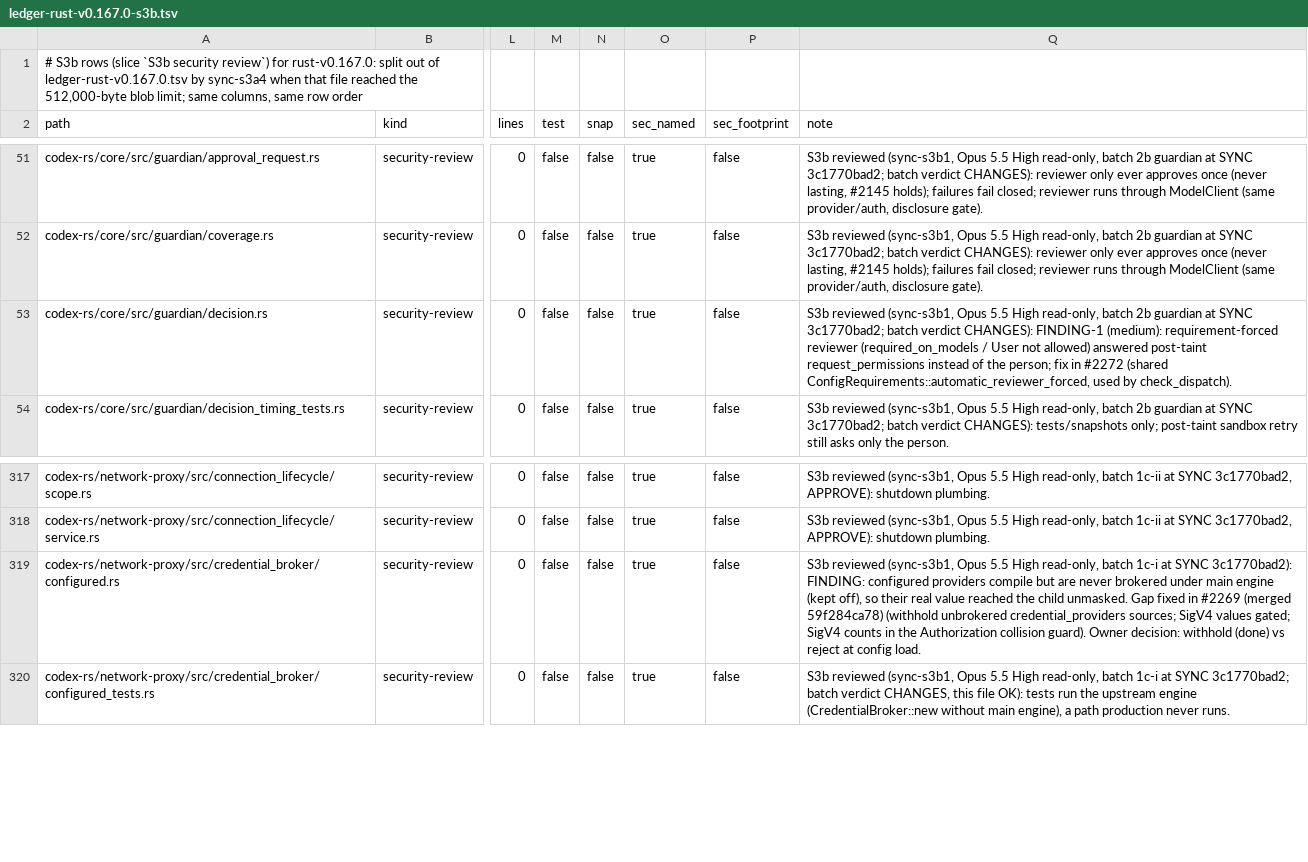
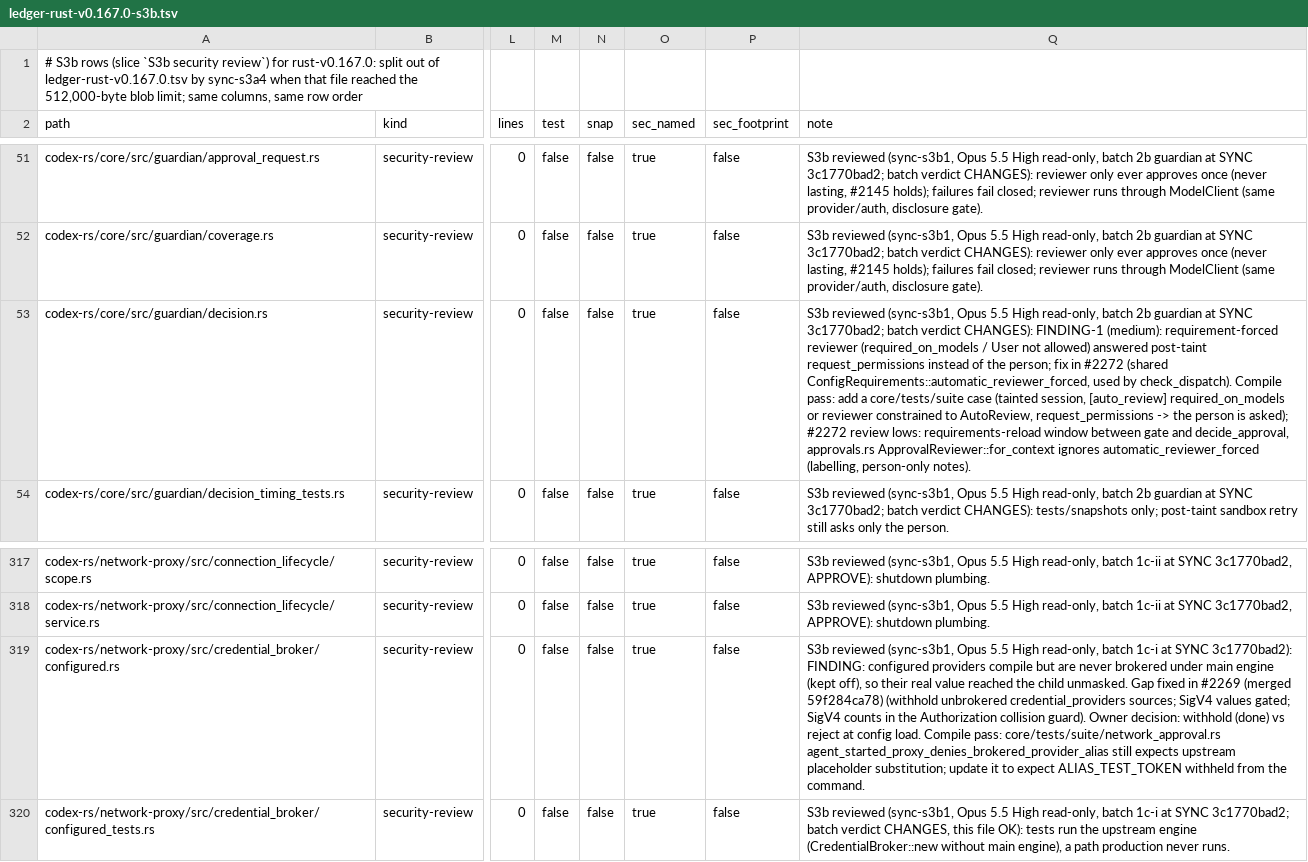
Before and after one commit to CorbanuCore/CorbanuTerminal, a TSV file: docs/management/upstreamSync/ledger-rust-v0.167.0-s3b.tsv, drawn as a sheet; only a part is shown, gaps mark what is left out; the diff names each change by its address in the sheet, - before the commit and + after, or states it on an @@ line.

Commit message:
S3b ledger: compile-pass follow-ups for #2269/#2272

```diff
--- a/docs/management/upstreamSync/ledger-rust-v0.167.0-s3b.tsv
+++ b/docs/management/upstreamSync/ledger-rust-v0.167.0-s3b.tsv
-Q53 (note): …by check_dispatch).
+Q53 (note): …by check_dispatch). Compile pass: add a core/tests/suite case (tainted session, [auto_review] required_on_models or reviewer constrained to AutoReview, request_permissions -> the person is asked); #2272 review lows: requirements-reload window between gate and decide_approval, approvals.rs ApprovalReviewer::for_context ignores automatic_reviewer_forced (labelling, person-only notes).
-Q319 (note): …config load.
+Q319 (note): …config load. Compile pass: core/tests/suite/network_approval.rs agent_started_proxy_denies_brokered_provider_alias still expects upstream placeholder substitution; update it to expect ALIAS_TEST_TOKEN withheld from the command.
```
